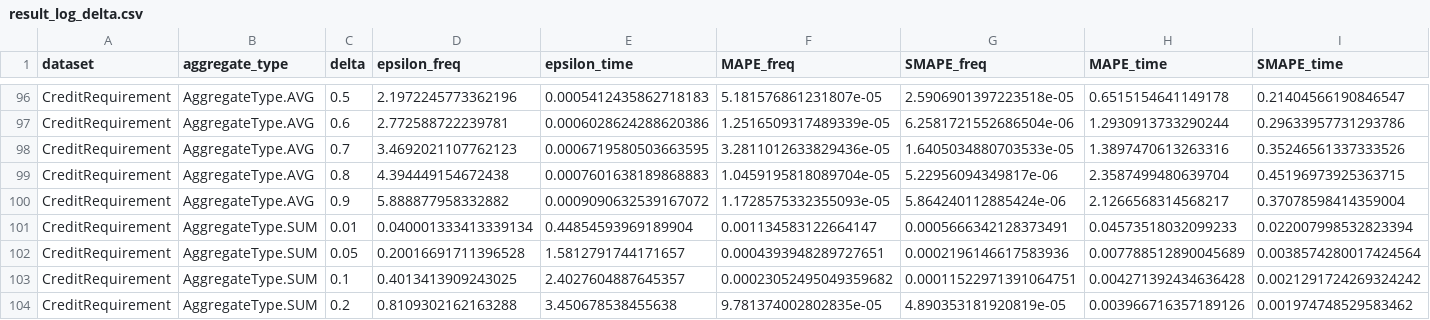
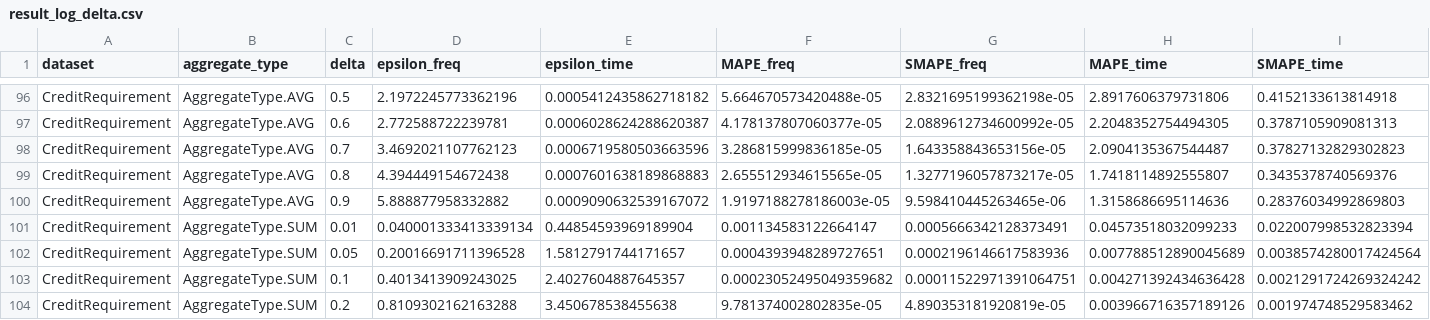
Before and after one commit to Elkoumy/amun, a CSV file: experiment_logs/result_log_delta.csv, drawn as a sheet; only a part is shown, gaps mark what is left out; the diff covers the shown part only; the diff names each change by its address in the sheet, - before the commit and + after, or states it on an @@ line.

```diff
--- a/experiment_logs/result_log_delta.csv
+++ b/experiment_logs/result_log_delta.csv
-E96 (epsilon_time): 0.0005412435862718183
+E96 (epsilon_time): 0.0005412435862718182
-F96 (MAPE_freq): 5.181576861231807e-05
+F96 (MAPE_freq): 5.664670573420488e-05
-G96 (SMAPE_freq): 2.5906901397223518e-05
+G96 (SMAPE_freq): 2.8321695199362198e-05
-H96 (MAPE_time): 0.6515154641149178
+H96 (MAPE_time): 2.8917606379731806
-I96 (SMAPE_time): 0.21404566190846547
+I96 (SMAPE_time): 0.4152133613814918
-E97 (epsilon_time): 0.0006028624288620386
+E97 (epsilon_time): 0.0006028624288620387
-F97 (MAPE_freq): 1.2516509317489339e-05
+F97 (MAPE_freq): 4.178137807060377e-05
-G97 (SMAPE_freq): 6.2581721552686504e-06
+G97 (SMAPE_freq): 2.0889612734600992e-05
-H97 (MAPE_time): 1.2930913733290244
+H97 (MAPE_time): 2.2048352754494305
-I97 (SMAPE_time): 0.29633957731293786
+I97 (SMAPE_time): 0.3787105909081313
-E98 (epsilon_time): 0.0006719580503663595
+E98 (epsilon_time): 0.0006719580503663596
-F98 (MAPE_freq): 3.2811012633829436e-05
+F98 (MAPE_freq): 3.286815999836185e-05
-G98 (SMAPE_freq): 1.6405034880703533e-05
+G98 (SMAPE_freq): 1.643358843653156e-05
-H98 (MAPE_time): 1.3897470613263316
+H98 (MAPE_time): 2.0904135367544487
-I98 (SMAPE_time): 0.35246561337333526
+I98 (SMAPE_time): 0.37827132829302823
-F99 (MAPE_freq): 1.0459195818089704e-05
+F99 (MAPE_freq): 2.655512934615565e-05
-G99 (SMAPE_freq): 5.22956094349817e-06
+G99 (SMAPE_freq): 1.3277196057873217e-05
-H99 (MAPE_time): 2.3587499480639704
+H99 (MAPE_time): 1.7418114892555807
-I99 (SMAPE_time): 0.45196973925363715
+I99 (SMAPE_time): 0.3435378740569376
-F100 (MAPE_freq): 1.1728575332355093e-05
+F100 (MAPE_freq): 1.9197188278186003e-05
-G100 (SMAPE_freq): 5.864240112885424e-06
+G100 (SMAPE_freq): 9.598410445263465e-06
-H100 (MAPE_time): 2.1266568314568217
+H100 (MAPE_time): 1.3158686695114636
-I100 (SMAPE_time): 0.37078598414359004
+I100 (SMAPE_time): 0.28376034992869803
```
Also changed, not shown: 30 edited cells elsewhere in this file, 18 other files.
